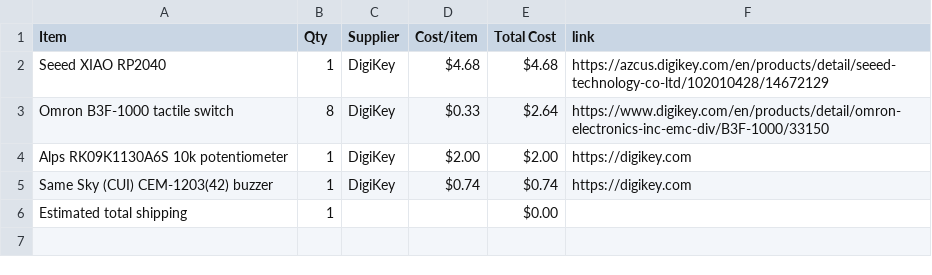
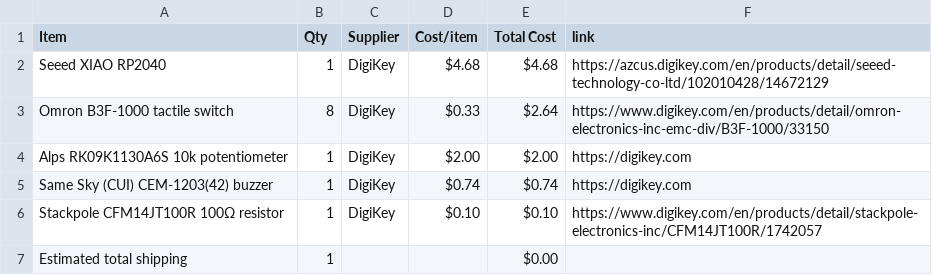
Before and after one commit to jaym267/Pocket-Piano, a CSV file: BOM.csv, drawn as a sheet.

Commit message:
Sync Pocket-Piano from Half Life

```diff
--- a/BOM.csv
+++ b/BOM.csv
@@ -5,2 +5,3 @@ Alps RK09K1130A6S 10k potentiometer,1,DigiKey,$2.00,$2.00,https://digikey.com
 Same Sky (CUI) CEM-1203(42) buzzer,1,DigiKey,$0.74,$0.74,https://digikey.com
+Stackpole CFM14JT100R 100Ω resistor,1,DigiKey,$0.10,$0.10,https://www.digikey.com/en/products/detail/stackpole-electronics-inc/CFM14JT100R/1742057
 Estimated total shipping,1,,,$0.00,
```
